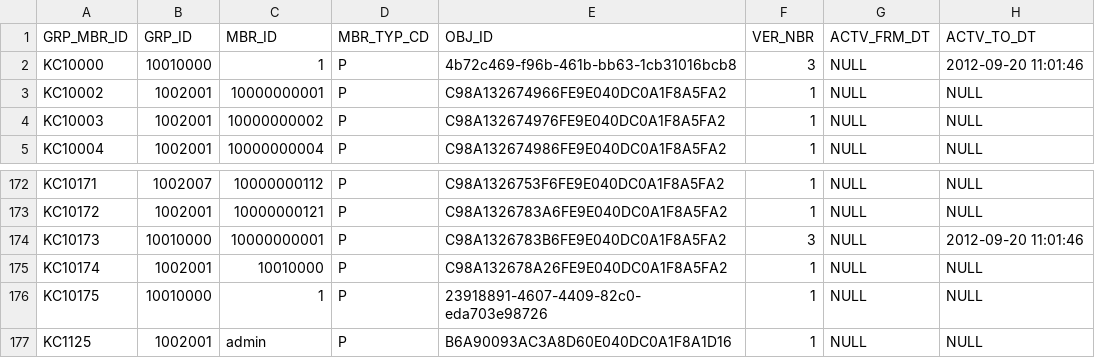
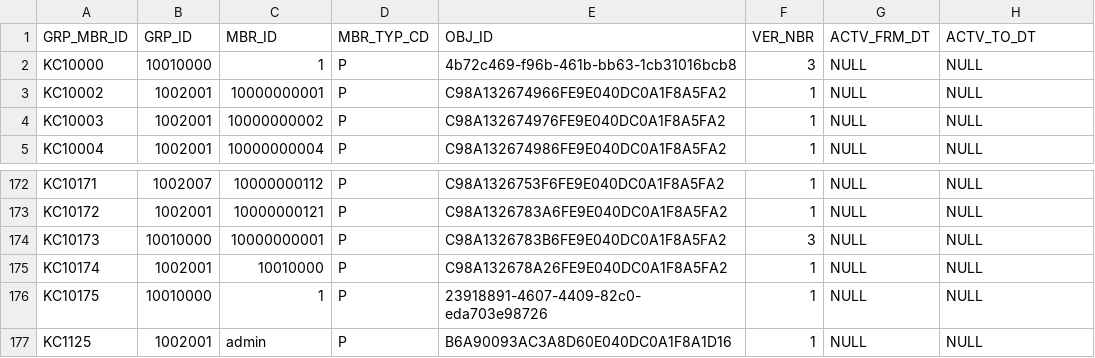
Before and after one commit to kuali/kc, a CSV file: scripts/rice-overlay-scripts/bootstrap/KRIM_GRP_MBR_T.csv, drawn as a sheet; only a part is shown, gaps mark what is left out.

```diff
--- a/scripts/rice-overlay-scripts/bootstrap/KRIM_GRP_MBR_T.csv
+++ b/scripts/rice-overlay-scripts/bootstrap/KRIM_GRP_MBR_T.csv
@@ -1,3 +1,3 @@
 "GRP_MBR_ID","GRP_ID","MBR_ID","MBR_TYP_CD","OBJ_ID","VER_NBR","ACTV_FRM_DT","ACTV_TO_DT"
-"KC10000","10010000","1","P","4b72c469-f96b-461b-bb63-1cb31016bcb8",3,NULL,"2012-09-20 11:01:46"
+"KC10000","10010000","1","P","4b72c469-f96b-461b-bb63-1cb31016bcb8",3,NULL,NULL
 "KC10002","1002001","10000000001","P","C98A132674966FE9E040DC0A1F8A5FA2",1,NULL,NULL
@@ -173,3 +173,3 @@
 "KC10172","1002001","10000000121","P","C98A1326783A6FE9E040DC0A1F8A5FA2",1,NULL,NULL
-"KC10173","10010000","10000000001","P","C98A1326783B6FE9E040DC0A1F8A5FA2",3,NULL,"2012-09-20 11:01:46"
+"KC10173","10010000","10000000001","P","C98A1326783B6FE9E040DC0A1F8A5FA2",3,NULL,NULL
 "KC10174","1002001","10010000","P","C98A132678A26FE9E040DC0A1F8A5FA2",1,NULL,NULL
```
Also changed, not shown: 1 other file.
